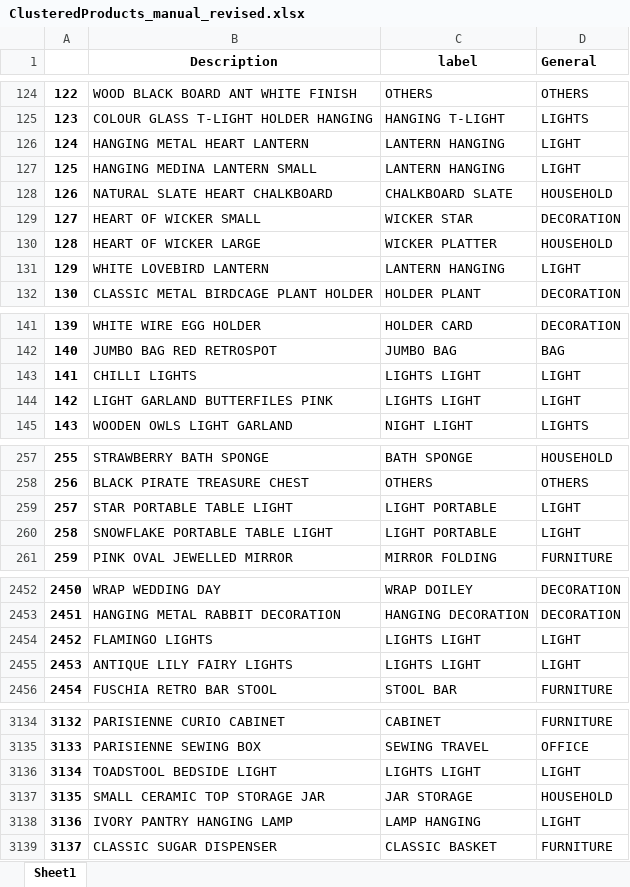
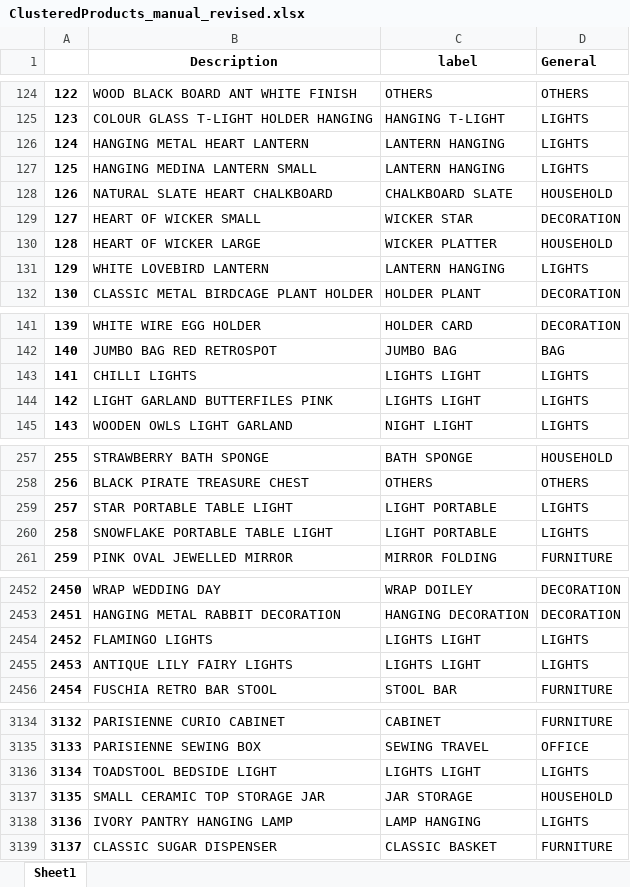
Before and after one commit to lorediana/DSIP-PROJECT, an Excel workbook: ClusteredProducts_manual_revised.xlsx, sheet Sheet1, drawn as a sheet; only a part is shown, gaps mark what is left out; values as stored, in another font and other column widths than the file's, no borders; the diff covers the shown part only; the diff names each change by its address in the sheet, - before the commit and + after, or states it on an @@ line.

Commit message:
Added more general product category for each product
Products splitted in 11 general product category for each product:
DECORATION, OTHERS, OFFICE, BAG, HOUSEHOLD, PARTY&HOLLYDAY, JEWELRY&BEAUTY, FURNITURE, TOYS, LIGHTS, GARDEN.

```diff
--- a/ClusteredProducts_manual_revised.xlsx (sheet Sheet1)
+++ b/ClusteredProducts_manual_revised.xlsx (sheet Sheet1)
-D126:D127 (General): LIGHT
+D126:D127 (General): LIGHTS
-D131 (General): LIGHT
+D131 (General): LIGHTS
-D143:D144 (General): LIGHT
+D143:D144 (General): LIGHTS
-D259:D260 (General): LIGHT
+D259:D260 (General): LIGHTS
-D2454:D2455 (General): LIGHT
+D2454:D2455 (General): LIGHTS
-D3136 (General): LIGHT
+D3136 (General): LIGHTS
-D3138 (General): LIGHT
+D3138 (General): LIGHTS
```
Also changed, not shown: 30 edited cells elsewhere in this sheet.
